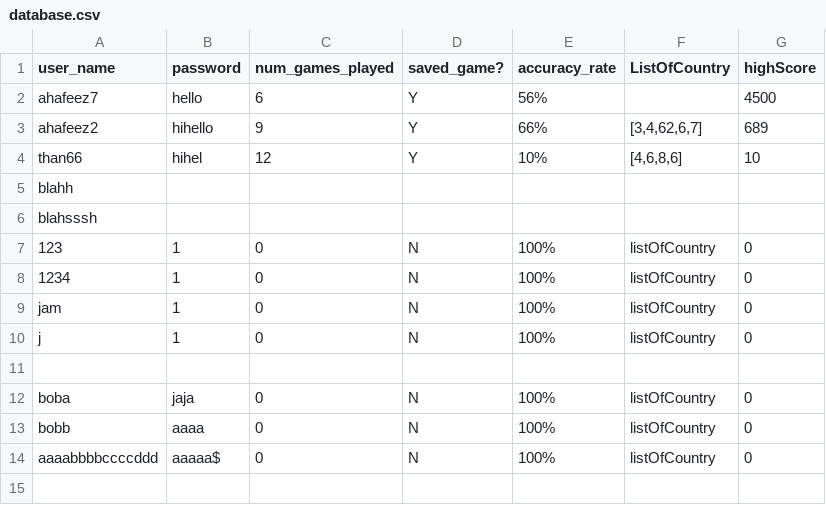
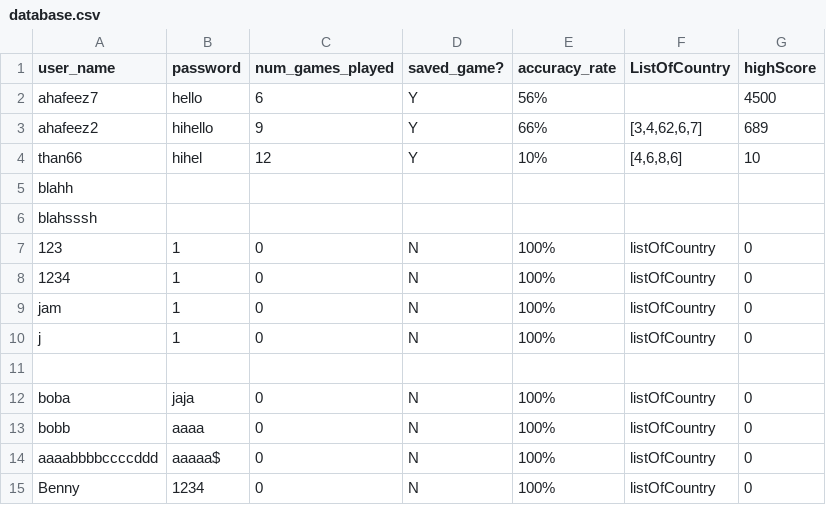
Before and after one commit to NitinVett/GeoEdu, a CSV file: Database/database.csv, drawn as a sheet; the diff names each change by its address in the sheet, - before the commit and + after, or states it on an @@ line.

```diff
--- a/Database/database.csv
+++ b/Database/database.csv
+row 15: Benny | 1234 | 0 | N | 100% | listOfCountry | 0
```
Also changed, not shown: 1 other file.
